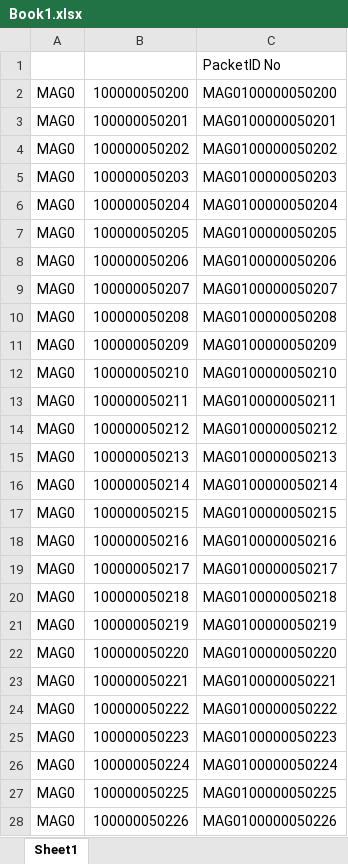
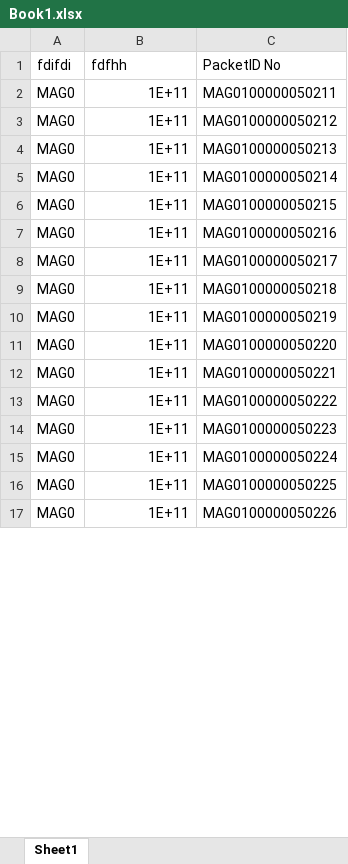
Before and after one commit to basavarajdanannavar/LMSapplication, an Excel workbook: Maven_project_goldloan/PacketIDList/Book1.xlsx, sheet Sheet1, drawn as a sheet; only a part is shown; values as stored, in another font and other column widths than the file's, no borders; removed rows and columns are numbered as before the commit, all else as after; the diff covers the shown part only; the diff names each change by its address in the sheet, - before the commit and + after, or states it on an @@ line.

Commit message:
PacketID Issue Resolved

```diff
--- a/Maven_project_goldloan/PacketIDList/Book1.xlsx (sheet Sheet1)
+++ b/Maven_project_goldloan/PacketIDList/Book1.xlsx (sheet Sheet1)
-A1: (empty)
+A1: fdifdi
-B1: (empty)
+B1: fdfhh
-row 2: MAG0 | 100000050200 | MAG0100000050200
-row 3: MAG0 | 100000050201 | MAG0100000050201
-row 4: MAG0 | 100000050202 | MAG0100000050202
-row 5: MAG0 | 100000050203 | MAG0100000050203
-row 6: MAG0 | 100000050204 | MAG0100000050204
-row 7: MAG0 | 100000050205 | MAG0100000050205
-row 8: MAG0 | 100000050206 | MAG0100000050206
-row 9: MAG0 | 100000050207 | MAG0100000050207
-row 10: MAG0 | 100000050208 | MAG0100000050208
-row 11: MAG0 | 100000050209 | MAG0100000050209
-row 12: MAG0 | 100000050210 | MAG0100000050210
-B2 (fdfhh): 100000050211
+B2 (fdfhh): 1E+11
-B3 (fdfhh): 100000050212
+B3 (fdfhh): 1E+11
-B4 (fdfhh): 100000050213
+B4 (fdfhh): 1E+11
-B5 (fdfhh): 100000050214
+B5 (fdfhh): 1E+11
-B6 (fdfhh): 100000050215
+B6 (fdfhh): 1E+11
-B7 (fdfhh): 100000050216
+B7 (fdfhh): 1E+11
-B8 (fdfhh): 100000050217
+B8 (fdfhh): 1E+11
-B9 (fdfhh): 100000050218
+B9 (fdfhh): 1E+11
-B10 (fdfhh): 100000050219
+B10 (fdfhh): 1E+11
-B11 (fdfhh): 100000050220
+B11 (fdfhh): 1E+11
-B12 (fdfhh): 100000050221
+B12 (fdfhh): 1E+11
-B13 (fdfhh): 100000050222
+B13 (fdfhh): 1E+11
-B14 (fdfhh): 100000050223
+B14 (fdfhh): 1E+11
-B15 (fdfhh): 100000050224
+B15 (fdfhh): 1E+11
-B16 (fdfhh): 100000050225
+B16 (fdfhh): 1E+11
-B17 (fdfhh): 100000050226
+B17 (fdfhh): 1E+11
```
Also changed, not shown: 923 edited cells elsewhere in this sheet, formulas that keep their value, 19 other files.
